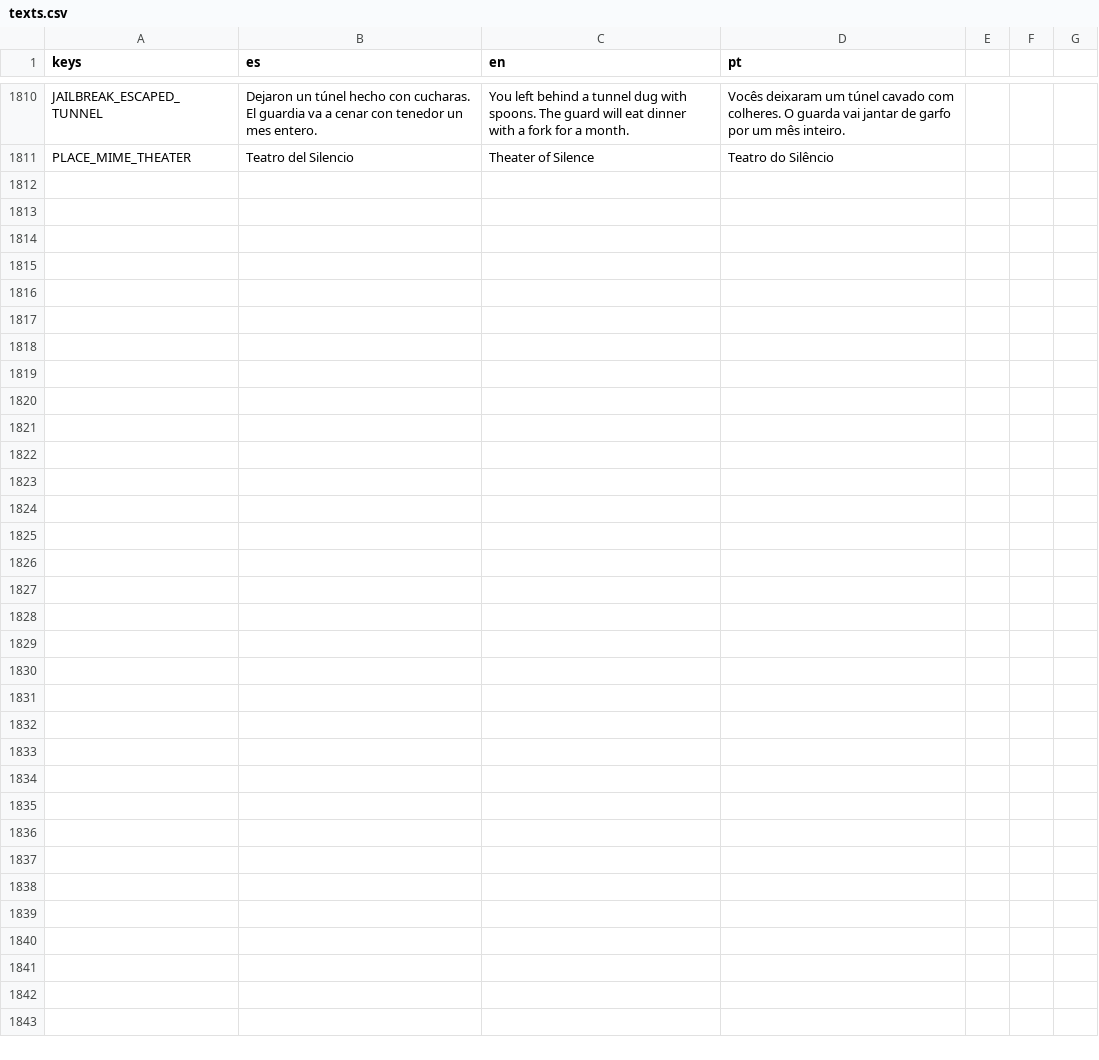
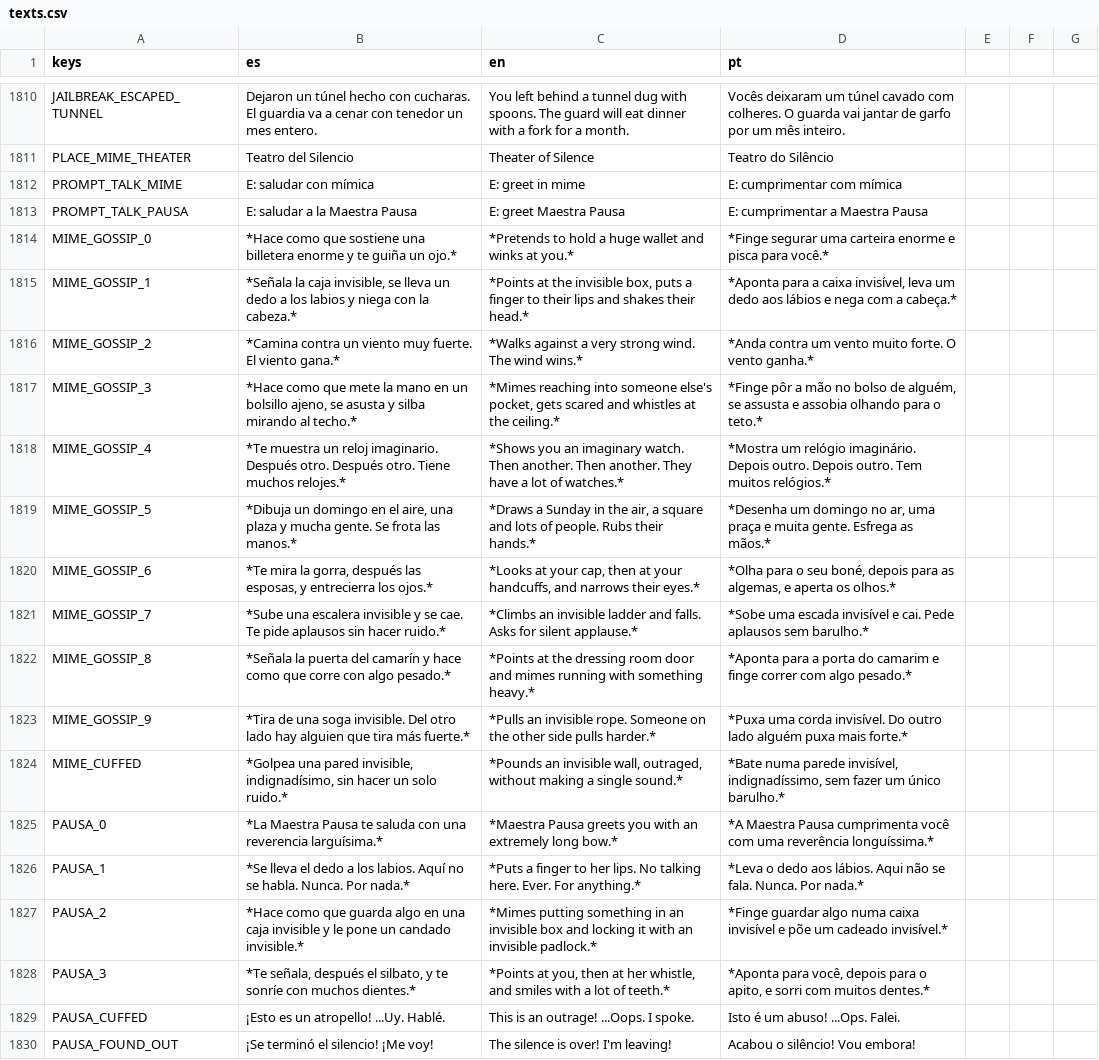
Before and after one commit to cristiangelini/BPD, a CSV file: translations/texts.csv, drawn as a sheet; only a part is shown, gaps mark what is left out; the diff covers the shown part only.

```diff
--- a/translations/texts.csv
+++ b/translations/texts.csv
@@ -1811 +1811,20 @@ JAILBREAK_ESCAPED_TUNNEL,"Dejaron un túnel hecho con cucharas. El guardia va a
 PLACE_MIME_THEATER,"Teatro del Silencio","Theater of Silence","Teatro do Silêncio"
+PROMPT_TALK_MIME,E: saludar con mímica,E: greet in mime,E: cumprimentar com mímica
+PROMPT_TALK_PAUSA,E: saludar a la Maestra Pausa,E: greet Maestra Pausa,E: cumprimentar a Maestra Pausa
+MIME_GOSSIP_0,*Hace como que sostiene una billetera enorme y te guiña un ojo.*,*Pretends to hold a huge wallet and winks at you.*,*Finge segurar uma carteira enorme e pisca para você.*
+MIME_GOSSIP_1,"*Señala la caja invisible, se lleva un dedo a los labios y niega con la cabeza.*","*Points at the invisible box, puts a finger to their lips and shakes their head.*","*Aponta para a caixa invisível, leva um dedo aos lábios e nega com a cabeça.*"
+MIME_GOSSIP_2,*Camina contra un viento muy fuerte. El viento gana.*,*Walks against a very strong wind. The wind wins.*,*Anda contra um vento muito forte. O vento ganha.*
+MIME_GOSSIP_3,"*Hace como que mete la mano en un bolsillo ajeno, se asusta y silba mirando al techo.*","*Mimes reaching into someone else's pocket, gets scared and whistles at the ceiling.*","*Finge pôr a mão no bolso de alguém, se assusta e assobia olhando para o teto.*"
+MIME_GOSSIP_4,*Te muestra un reloj imaginario. Después otro. Después otro. Tiene muchos relojes.*,*Shows you an imaginary watch. Then another. Then another. They have a lot of watches.*,*Mostra um relógio imaginário. Depois outro. Depois outro. Tem muitos relógios.*
+MIME_GOSSIP_5,"*Dibuja un domingo en el aire, una plaza y mucha gente. Se frota las manos.*","*Draws a Sunday in the air, a square and lots of people. Rubs their hands.*","*Desenha um domingo no ar, uma praça e muita gente. Esfrega as mãos.*"
+MIME_GOSSIP_6,"*Te mira la gorra, después las esposas, y entrecierra los ojos.*","*Looks at your cap, then at your handcuffs, and narrows their eyes.*","*Olha para o seu boné, depois para as algemas, e aperta os olhos.*"
+MIME_GOSSIP_7,*Sube una escalera invisible y se cae. Te pide aplausos sin hacer ruido.*,*Climbs an invisible ladder and falls. Asks for silent applause.*,*Sobe uma escada invisível e cai. Pede aplausos sem barulho.*
+MIME_GOSSIP_8,*Señala la puerta del camarín y hace como que corre con algo pesado.*,*Points at the dressing room door and mimes running with something heavy.*,*Aponta para a porta do camarim e finge correr com algo pesado.*
+MIME_GOSSIP_9,*Tira de una soga invisible. Del otro lado hay alguien que tira más fuerte.*,*Pulls an invisible rope. Someone on the other side pulls harder.*,*Puxa uma corda invisível. Do outro lado alguém puxa mais forte.*
+MIME_CUFFED,"*Golpea una pared invisible, indignadísimo, sin hacer un solo ruido.*","*Pounds an invisible wall, outraged, without making a single sound.*","*Bate numa parede invisível, indignadíssimo, sem fazer um único barulho.*"
+PAUSA_0,*La Maestra Pausa te saluda con una reverencia larguísima.*,*Maestra Pausa greets you with an extremely long bow.*,*A Maestra Pausa cumprimenta você com uma reverência longuíssima.*
+PAUSA_1,*Se lleva el dedo a los labios. Aquí no se habla. Nunca. Por nada.*,*Puts a finger to her lips. No talking here. Ever. For anything.*,*Leva o dedo aos lábios. Aqui não se fala. Nunca. Por nada.*
+PAUSA_2,*Hace como que guarda algo en una caja invisible y le pone un candado invisible.*,*Mimes putting something in an invisible box and locking it with an invisible padlock.*,*Finge guardar algo numa caixa invisível e põe um cadeado invisível.*
+PAUSA_3,"*Te señala, después el silbato, y te sonríe con muchos dientes.*","*Points at you, then at her whistle, and smiles with a lot of teeth.*","*Aponta para você, depois para o apito, e sorri com muitos dentes.*"
+PAUSA_CUFFED,¡Esto es un atropello! ...Uy. Hablé.,This is an outrage! ...Oops. I spoke.,Isto é um abuso! ...Ops. Falei.
+PAUSA_FOUND_OUT,¡Se terminó el silencio! ¡Me voy!,The silence is over! I'm leaving!,Acabou o silêncio! Vou embora!
```
Also changed, not shown: 9 added rows elsewhere in this file, 14 other files.
